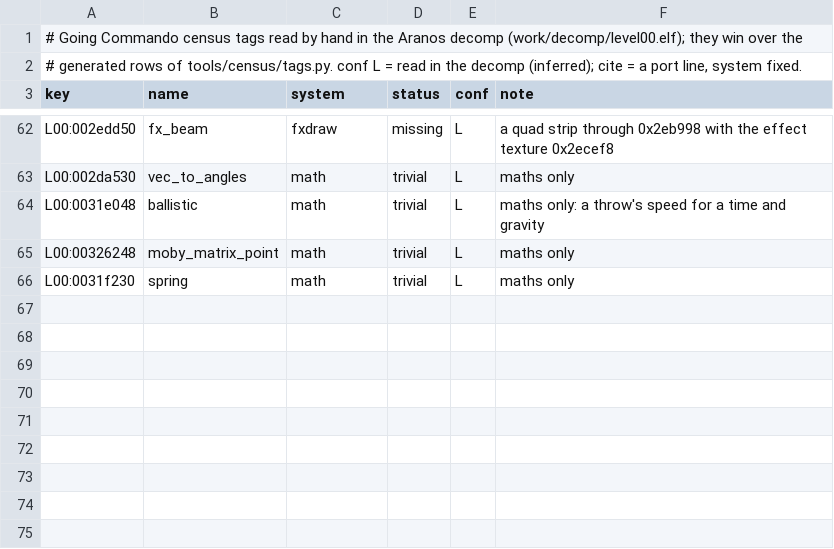
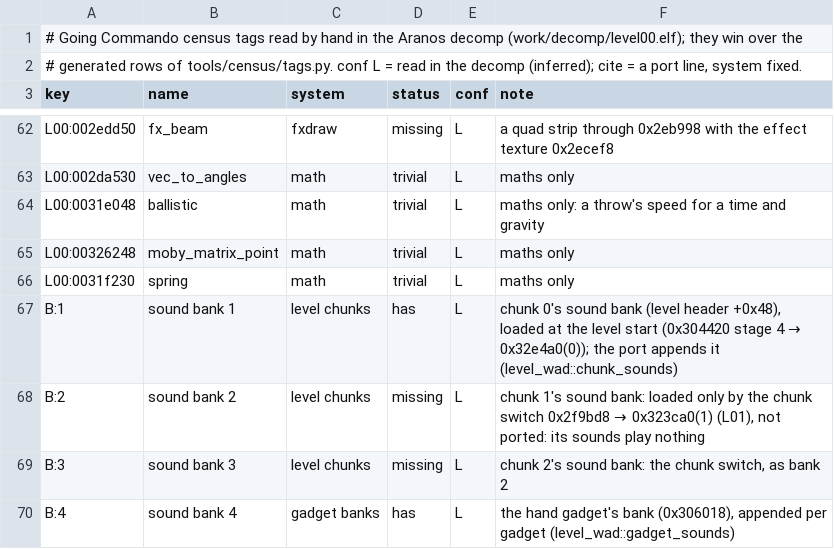
Before and after one commit to keepcountsh/rerac2, a TSV file: tools/census/tags_manual.tsv, drawn as a sheet; only a part is shown, gaps mark what is left out.

```diff
--- a/tools/census/tags_manual.tsv
+++ b/tools/census/tags_manual.tsv
@@ -66 +66,5 @@ L00:00326248	moby_matrix_point	math	trivial	L	maths only
 L00:0031f230	spring	math	trivial	L	maths only
+B:1	sound bank 1	level chunks	has	L	chunk 0's sound bank (level header +0x48), loaded at the level start (0x304420 stage 4 → 0x32e4a0(0)); the port appends it (level_wad::chunk_sounds)
+B:2	sound bank 2	level chunks	missing	L	chunk 1's sound bank: loaded only by the chunk switch 0x2f9bd8 → 0x323ca0(1) (L01), not ported: its sounds play nothing
+B:3	sound bank 3	level chunks	missing	L	chunk 2's sound bank: the chunk switch, as bank 2
+B:4	sound bank 4	gadget banks	has	L	the hand gadget's bank (0x306018), appended per gadget (level_wad::gadget_sounds)
```
Also changed, not shown: 6 other files.
